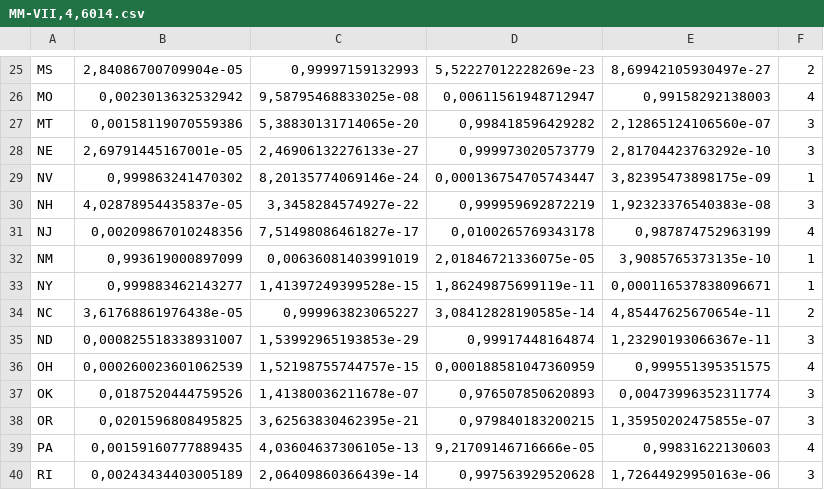
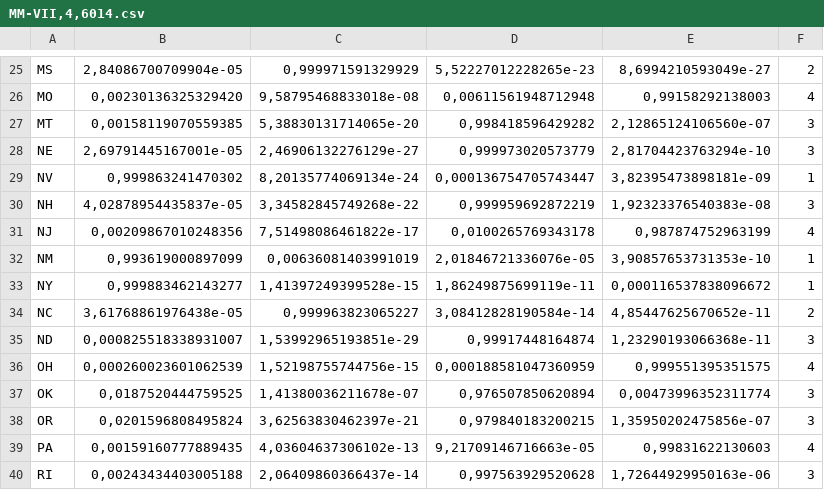
Before and after one commit to fabricecolas/R-SDisc, a CSV file: inst/doc/state/tables/MM-VII,4,6014.csv, drawn as a sheet; only a part is shown, gaps mark what is left out; the diff covers the shown part only.

```diff
--- a/inst/doc/state/tables/MM-VII,4,6014.csv
+++ b/inst/doc/state/tables/MM-VII,4,6014.csv
@@ -25,16 +25,16 @@
-"MS";2,84086700709904e-05;0,99997159132993;5,52227012228269e-23;8,69942105930497e-27;2
-"MO";0,0023013632532942;9,58795468833025e-08;0,00611561948712947;0,99158292138003;4
-"MT";0,00158119070559386;5,38830131714065e-20;0,998418596429282;2,12865124106560e-07;3
-"NE";2,69791445167001e-05;2,46906132276133e-27;0,999973020573779;2,81704423763292e-10;3
-"NV";0,999863241470302;8,20135774069146e-24;0,000136754705743447;3,82395473898175e-09;1
-"NH";4,02878954435837e-05;3,3458284574927e-22;0,999959692872219;1,92323376540383e-08;3
-"NJ";0,00209867010248356;7,51498086461827e-17;0,0100265769343178;0,987874752963199;4
-"NM";0,993619000897099;0,00636081403991019;2,01846721336075e-05;3,9085765373135e-10;1
-"NY";0,999883462143277;1,41397249399528e-15;1,86249875699119e-11;0,000116537838096671;1
-"NC";3,61768861976438e-05;0,999963823065227;3,08412828190585e-14;4,85447625670654e-11;2
-"ND";0,000825518338931007;1,53992965193853e-29;0,99917448164874;1,23290193066367e-11;3
-"OH";0,000260023601062539;1,52198755744757e-15;0,000188581047360959;0,999551395351575;4
-"OK";0,0187520444759526;1,41380036211678e-07;0,976507850620893;0,00473996352311774;3
-"OR";0,0201596808495825;3,62563830462395e-21;0,979840183200215;1,35950202475855e-07;3
-"PA";0,00159160777889435;4,03604637306105e-13;9,21709146716666e-05;0,99831622130603;4
-"RI";0,00243434403005189;2,06409860366439e-14;0,997563929520628;1,72644929950163e-06;3
+"MS";2,84086700709904e-05;0,999971591329929;5,52227012228265e-23;8,6994210593049e-27;2
+"MO";0,00230136325329420;9,58795468833018e-08;0,00611561948712948;0,99158292138003;4
+"MT";0,00158119070559385;5,38830131714065e-20;0,998418596429282;2,12865124106560e-07;3
+"NE";2,69791445167001e-05;2,46906132276129e-27;0,999973020573779;2,81704423763294e-10;3
+"NV";0,999863241470302;8,20135774069134e-24;0,000136754705743447;3,82395473898181e-09;1
+"NH";4,02878954435837e-05;3,34582845749268e-22;0,999959692872219;1,92323376540383e-08;3
+"NJ";0,00209867010248356;7,51498086461822e-17;0,0100265769343178;0,987874752963199;4
+"NM";0,993619000897099;0,00636081403991019;2,01846721336076e-05;3,90857653731353e-10;1
+"NY";0,999883462143277;1,41397249399528e-15;1,86249875699119e-11;0,000116537838096672;1
+"NC";3,61768861976438e-05;0,999963823065227;3,08412828190584e-14;4,85447625670652e-11;2
+"ND";0,000825518338931007;1,53992965193851e-29;0,99917448164874;1,23290193066368e-11;3
+"OH";0,000260023601062539;1,52198755744756e-15;0,000188581047360959;0,999551395351575;4
+"OK";0,0187520444759525;1,41380036211678e-07;0,976507850620894;0,00473996352311774;3
+"OR";0,0201596808495824;3,62563830462397e-21;0,979840183200215;1,35950202475856e-07;3
+"PA";0,00159160777889435;4,03604637306102e-13;9,21709146716663e-05;0,99831622130603;4
+"RI";0,00243434403005188;2,06409860366437e-14;0,997563929520628;1,72644929950163e-06;3
```
Also changed, not shown: 48 edited cells elsewhere in this file, inst/doc/state/tables/MM-VII,4,6015.csv, 58 other files.
